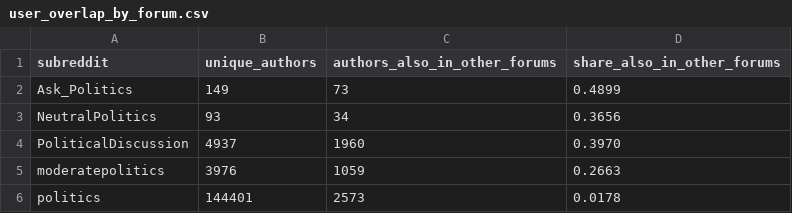
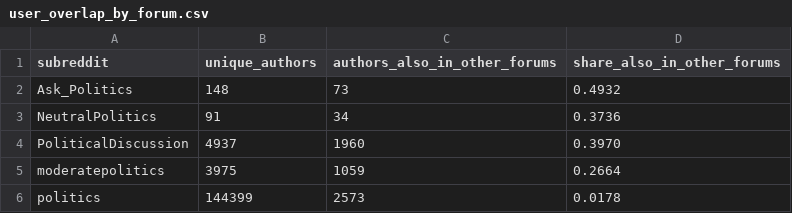
Before and after one commit to DarthLP/SocialAIAdoption, a CSV file: results/tables/user_overlap/user_overlap_by_forum.csv, drawn as a sheet.

```diff
--- a/results/tables/user_overlap/user_overlap_by_forum.csv
+++ b/results/tables/user_overlap/user_overlap_by_forum.csv
@@ -1,6 +1,6 @@
 subreddit,unique_authors,authors_also_in_other_forums,share_also_in_other_forums
-Ask_Politics,149,73,0.4899
-NeutralPolitics,93,34,0.3656
+Ask_Politics,148,73,0.4932
+NeutralPolitics,91,34,0.3736
 PoliticalDiscussion,4937,1960,0.3970
-moderatepolitics,3976,1059,0.2663
-politics,144401,2573,0.0178
+moderatepolitics,3975,1059,0.2664
+politics,144399,2573,0.0178
```
Also changed, not shown: results/tables/user_overlap/user_overlap_pairwise.csv, results/tables/user_overlap/user_same_day_cross_forum_summary.csv, 54 other files.
